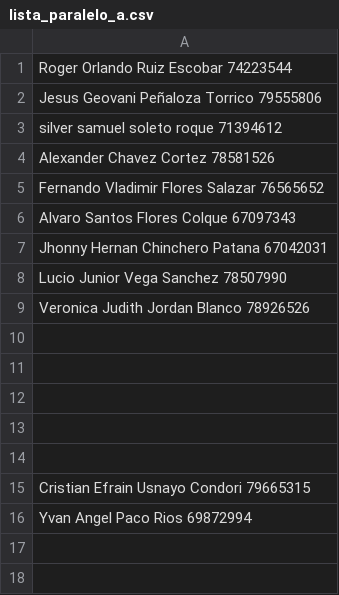
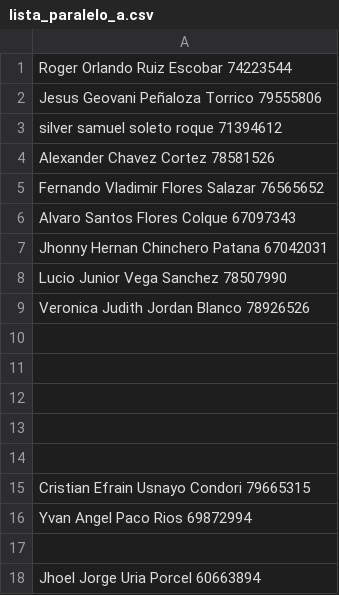
Before and after one commit to ziurregor/A_UDABOL_2023-2, a CSV file: lista_paralelo_a.csv, drawn as a sheet.

Commit message:
Update lista_paralelo_a.csv

```diff
--- a/lista_paralelo_a.csv
+++ b/lista_paralelo_a.csv
@@ -16 +16,3 @@ Cristian Efrain Usnayo Condori 79665315
 Yvan Angel Paco Rios 69872994
+
+Jhoel Jorge Uria Porcel 60663894
```
